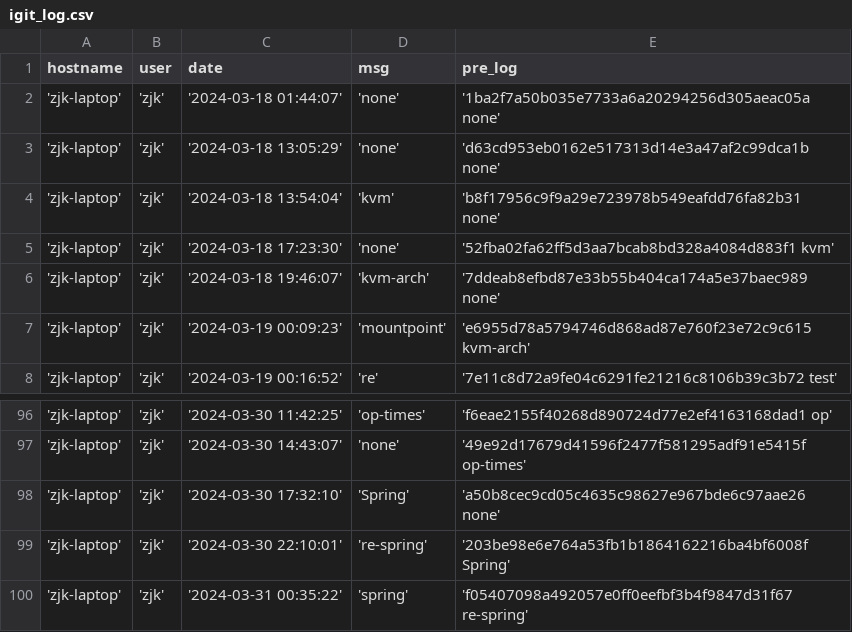
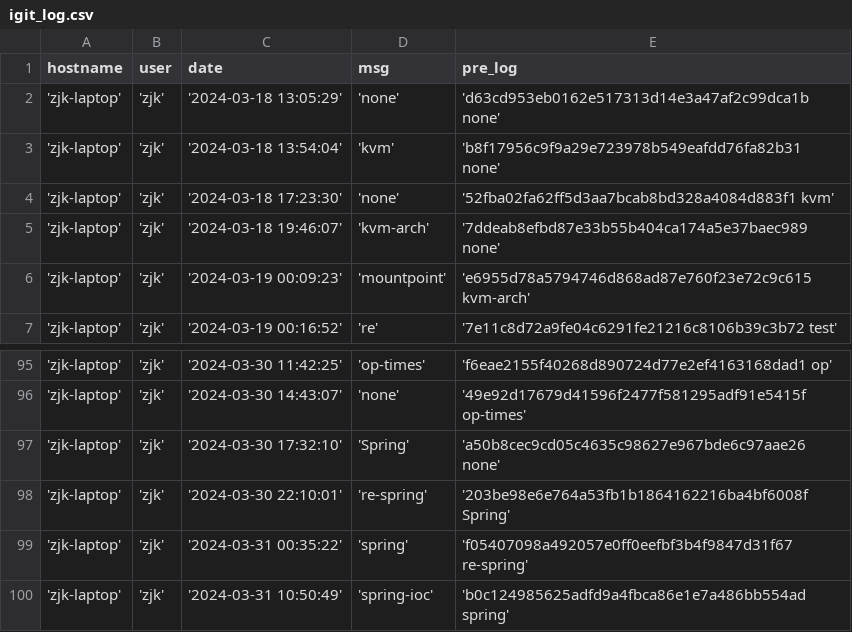
Before and after one commit to creatern/NoteBook, a CSV file: ilog/igit_log.csv, drawn as a sheet; only a part is shown, gaps mark what is left out; removed rows and columns are numbered as before the commit, all else as after; the diff names each change by its address in the sheet, - before the commit and + after, or states it on an @@ line.

Commit message:
spring-ioc

```diff
--- a/ilog/igit_log.csv
+++ b/ilog/igit_log.csv
-row 2: 'zjk-laptop' | 'zjk' | '2024-03-18 01:44:07' | 'none' | '1ba2f7a50b035e7733a6a20294256d305aeac05a none'
+row 100: 'zjk-laptop' | 'zjk' | '2024-03-31 10:50:49' | 'spring-ioc' | 'b0c124985625adfd9a4fbca86e1e7a486bb554ad spring'
```
Also changed, not shown: ilog/igit_log_local.csv, 25 other files.
